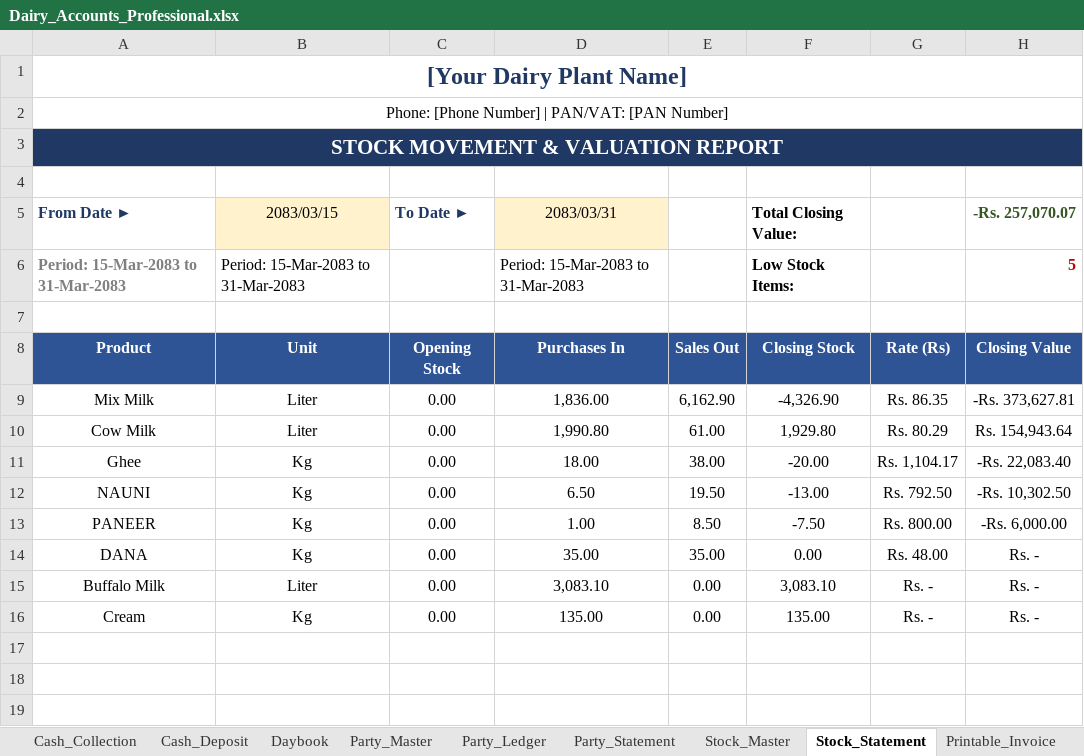
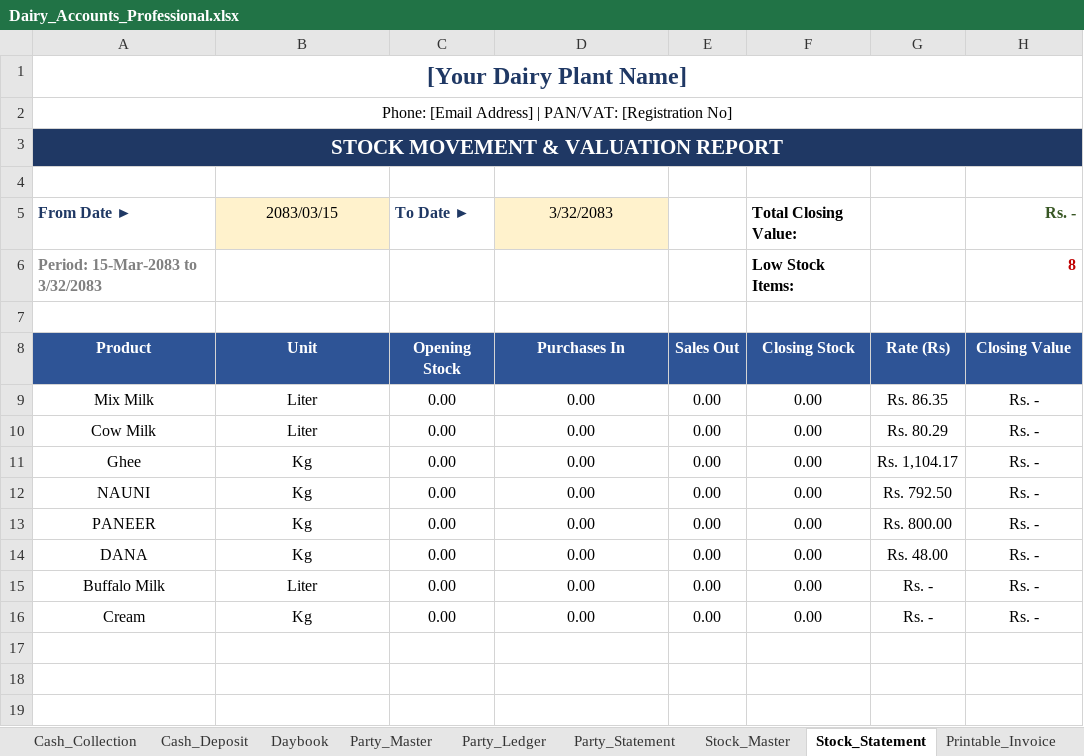
Before and after one commit to alpeet/dairy-plant-accounts, an Excel workbook: Dairy_Accounts_Professional.xlsx, sheet Stock_Statement, drawn as a sheet; only a part is shown; values as stored, in another font and other column widths than the file's, no borders; conditional formats not drawn; removed rows and columns are numbered as before the commit, all else as after; the diff covers the shown part only; the diff names each change by its address in the sheet, - before the commit and + after, or states it on an @@ line.

```diff
--- a/Dairy_Accounts_Professional.xlsx (sheet Stock_Statement)
+++ b/Dairy_Accounts_Professional.xlsx (sheet Stock_Statement)
-A2: Phone: [Phone Number] | PAN/VAT: [PAN Number]
+A2: Phone: [Email Address] | PAN/VAT: [Registration No]
-D5: 2083/03/31
+D5: 3/32/2083
-H5: -Rs. 257,070.07
+H5: Rs. -
-row 6: Period: 15-Mar-2083 to 31-Mar-2083 | Period: 15-Mar-2083 to 31-Mar-2083 |  | Period: 15-Mar-2083 to 31-Mar-2083 |  | Low Stock Items: |  | 5
+row 6: Period: 15-Mar-2083 to 3/32/2083 |  |  |  |  | Low Stock Items: |  | 8
-D9: 1,836.00
+D9: 0.00
-E9: 6,162.90
+E9: 0.00
-F9: -4,326.90
+F9: 0.00
-H9: -Rs. 373,627.81
+H9: Rs. -
-D10: 1,990.80
+D10: 0.00
-E10: 61.00
+E10: 0.00
-F10: 1,929.80
+F10: 0.00
-H10: Rs. 154,943.64
+H10: Rs. -
-D11: 18.00
+D11: 0.00
-E11: 38.00
+E11: 0.00
-F11: -20.00
+F11: 0.00
-H11: -Rs. 22,083.40
+H11: Rs. -
-D12: 6.50
+D12: 0.00
-E12: 19.50
+E12: 0.00
-F12: -13.00
+F12: 0.00
-H12: -Rs. 10,302.50
+H12: Rs. -
-D13: 1.00
+D13: 0.00
-E13: 8.50
+E13: 0.00
-F13: -7.50
+F13: 0.00
-H13: -Rs. 6,000.00
+H13: Rs. -
-D14: 35.00
+D14: 0.00
-E14: 35.00
+E14: 0.00
-D15: 3,083.10
+D15: 0.00
-F15: 3,083.10
+F15: 0.00
-D16: 135.00
+D16: 0.00
-F16: 135.00
+F16: 0.00
```
Also changed, not shown: 1 added row and 1 removed row elsewhere in this sheet, sheet Party_Ledger, sheet Sales_Entry, sheet Cash_Deposit, sheet Party_Statement, sheet Cash_Collection, sheet Receivable_Payable, 5 more sheets, formulas that keep their value, charts or pictures, 4 other files.
